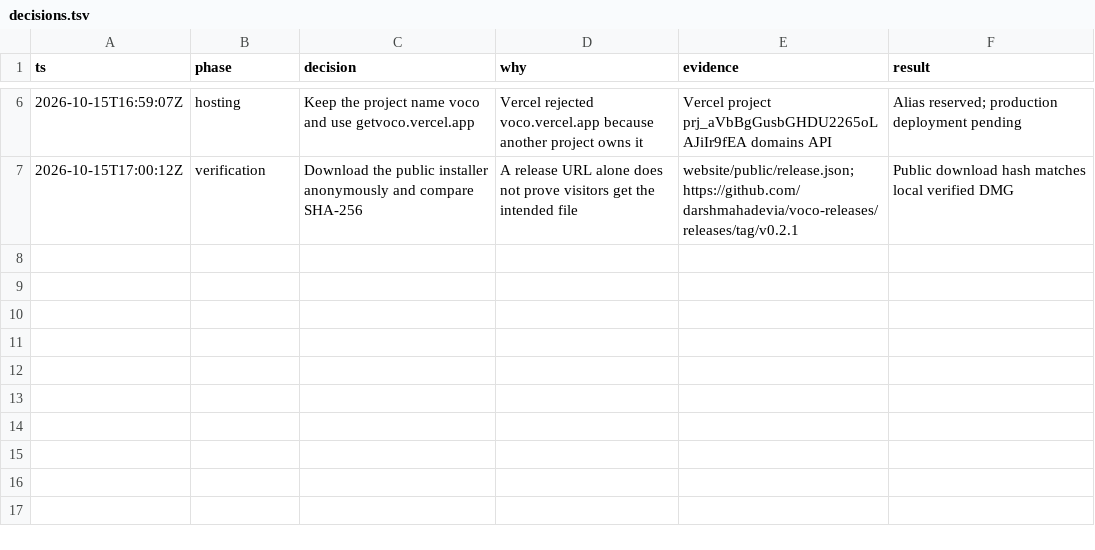
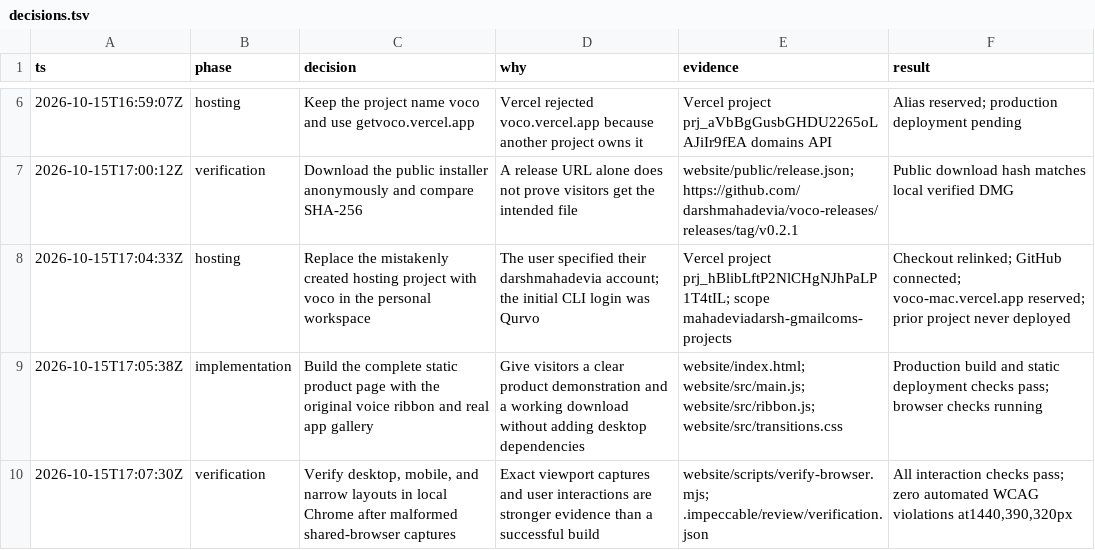
Before and after one commit to darshmahadevia/Voco, a TSV file: docs/website/decisions.tsv, drawn as a sheet; only a part is shown, gaps mark what is left out; the diff names each change by its address in the sheet, - before the commit and + after, or states it on an @@ line.

Commit message:
Verify website behavior and correct personal Vercel ownership

```diff
--- a/docs/website/decisions.tsv
+++ b/docs/website/decisions.tsv
+row 8: 2026-10-15T17:04:33Z | hosting | Replace the mistakenly created hosting project with voco in the personal workspace | The user specified their darshmahadevia account; the initial CLI login was Qurvo | Vercel project prj_hBlibLftP2NlCHgNJhPaLP1T4tIL; scope mahadeviadarsh-gmailcoms-projects | Checkout relinked; GitHub connected; voco-mac.vercel.app reserved; prior project never deployed
+row 9: 2026-10-15T17:05:38Z | implementation | Build the complete static product page with the original voice ribbon and real app gallery | Give visitors a clear product demonstration and a working download without adding desktop dependencies | website/index.html; website/src/main.js; website/src/ribbon.js; website/src/transitions.css | Production build and static deployment checks pass; browser checks running
+row 10: 2026-10-15T17:07:30Z | verification | Verify desktop, mobile, and narrow layouts in local Chrome after malformed shared-browser captures | Exact viewport captures and user interactions are stronger evidence than a successful build | website/scripts/verify-browser.mjs; .impeccable/review/verification.json | All interaction checks pass; zero automated WCAG violations at1440,390,320px
```
Also changed, not shown: 8 other files.
